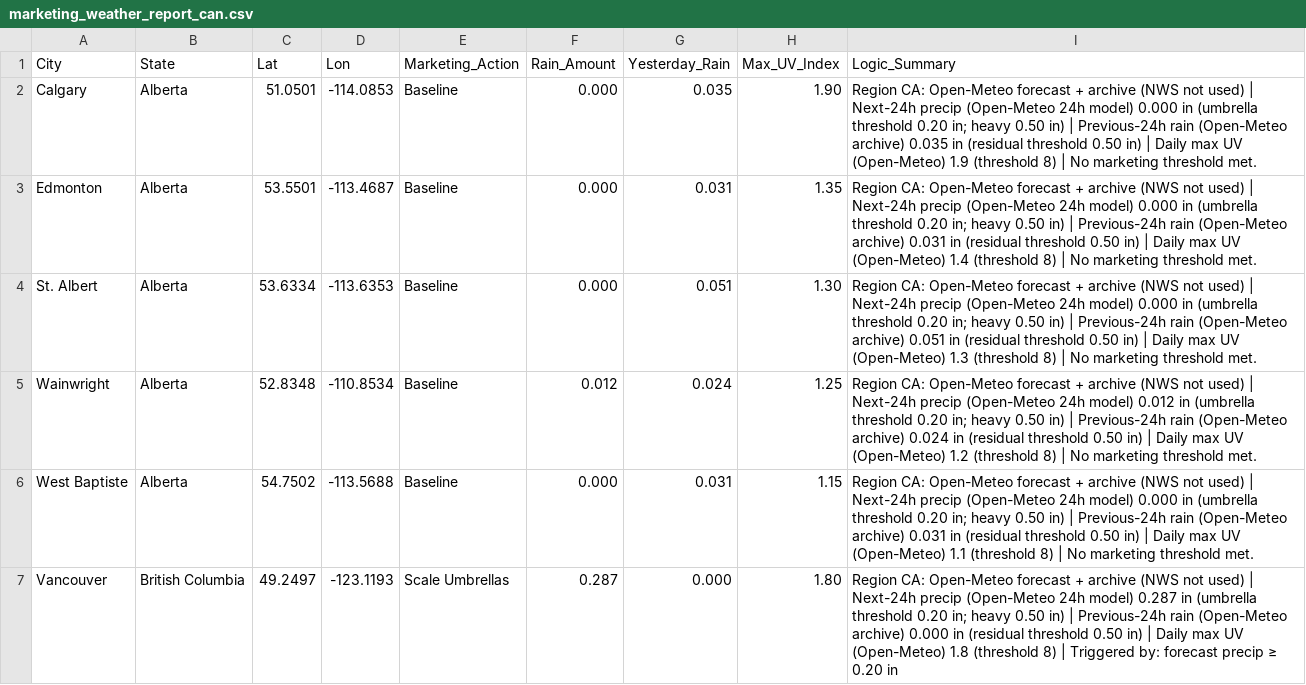
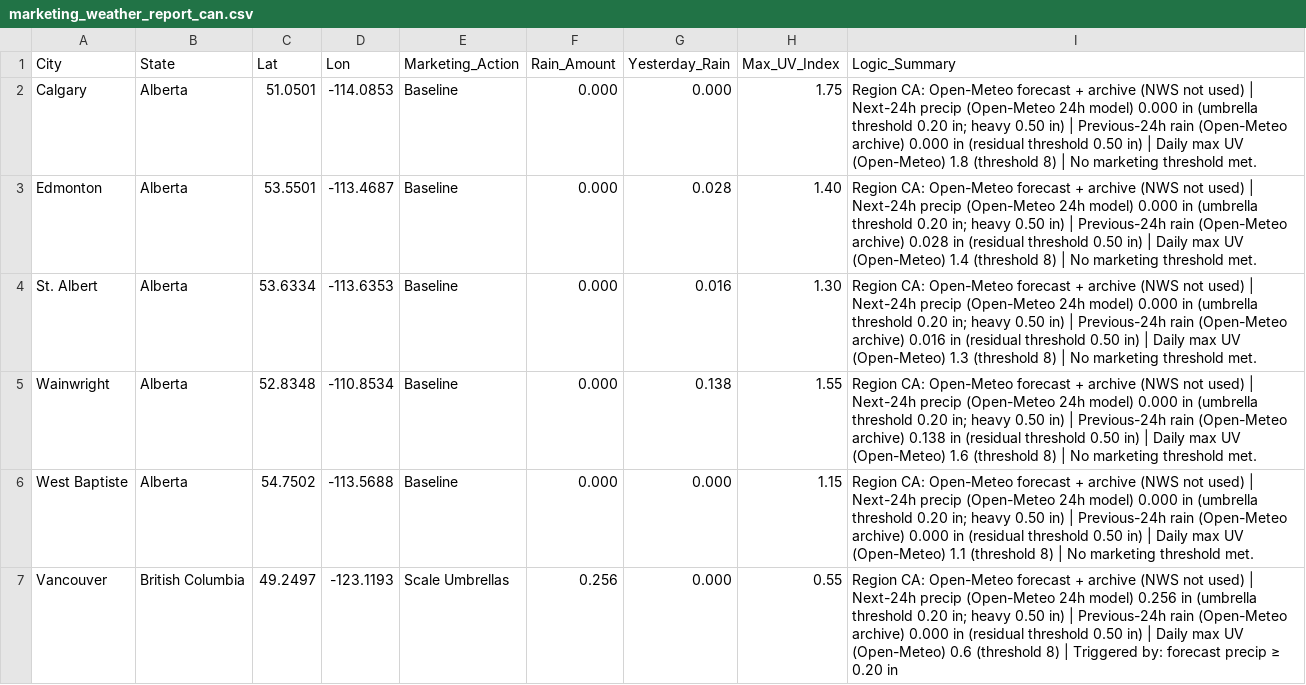
Before and after one commit to WeathermanInc/marketing-weather-engine, a CSV file: marketing_weather_report_can.csv, drawn as a sheet; only a part is shown; the diff covers the shown part only.

```diff
--- a/marketing_weather_report_can.csv
+++ b/marketing_weather_report_can.csv
@@ -1,7 +1,7 @@
 City,State,Lat,Lon,Marketing_Action,Rain_Amount,Yesterday_Rain,Max_UV_Index,Logic_Summary
-Calgary,Alberta,51.0501,-114.0853,Baseline,0.000,0.035,1.90,Region CA: Open-Meteo forecast + archive (NWS not used) | Next-24h precip (Open-Meteo 24h model) 0.000 in (umbrella threshold 0.20 in; heavy 0.50 in) | Previous-24h rain (Open-Meteo archive) 0.035 in (residual threshold 0.50 in) | Daily max UV (Open-Meteo) 1.9 (threshold 8) | No marketing threshold met.
-Edmonton,Alberta,53.5501,-113.4687,Baseline,0.000,0.031,1.35,Region CA: Open-Meteo forecast + archive (NWS not used) | Next-24h precip (Open-Meteo 24h model) 0.000 in (umbrella threshold 0.20 in; heavy 0.50 in) | Previous-24h rain (Open-Meteo archive) 0.031 in (residual threshold 0.50 in) | Daily max UV (Open-Meteo) 1.4 (threshold 8) | No marketing threshold met.
-St. Albert,Alberta,53.6334,-113.6353,Baseline,0.000,0.051,1.30,Region CA: Open-Meteo forecast + archive (NWS not used) | Next-24h precip (Open-Meteo 24h model) 0.000 in (umbrella threshold 0.20 in; heavy 0.50 in) | Previous-24h rain (Open-Meteo archive) 0.051 in (residual threshold 0.50 in) | Daily max UV (Open-Meteo) 1.3 (threshold 8) | No marketing threshold met.
-Wainwright,Alberta,52.8348,-110.8534,Baseline,0.012,0.024,1.25,Region CA: Open-Meteo forecast + archive (NWS not used) | Next-24h precip (Open-Meteo 24h model) 0.012 in (umbrella threshold 0.20 in; heavy 0.50 in) | Previous-24h rain (Open-Meteo archive) 0.024 in (residual threshold 0.50 in) | Daily max UV (Open-Meteo) 1.2 (threshold 8) | No marketing threshold met.
-West Baptiste,Alberta,54.7502,-113.5688,Baseline,0.000,0.031,1.15,Region CA: Open-Meteo forecast + archive (NWS not used) | Next-24h precip (Open-Meteo 24h model) 0.000 in (umbrella threshold 0.20 in; heavy 0.50 in) | Previous-24h rain (Open-Meteo archive) 0.031 in (residual threshold 0.50 in) | Daily max UV (Open-Meteo) 1.1 (threshold 8) | No marketing threshold met.
-Vancouver,British Columbia,49.2497,-123.1193,Scale Umbrellas,0.287,0.000,1.80,Region CA: Open-Meteo forecast + archive (NWS not used) | Next-24h precip (Open-Meteo 24h model) 0.287 in (umbrella threshold 0.20 in; heavy 0.50 in) | Previous-24h rain (Open-Meteo archive) 0.000 in (residual threshold 0.50 in) | Daily max UV (Open-Meteo) 1.8 (threshold 8) | Triggered by: forecast precip ≥ 0.20 in
+Calgary,Alberta,51.0501,-114.0853,Baseline,0.000,0.000,1.75,Region CA: Open-Meteo forecast + archive (NWS not used) | Next-24h precip (Open-Meteo 24h model) 0.000 in (umbrella threshold 0.20 in; heavy 0.50 in) | Previous-24h rain (Open-Meteo archive) 0.000 in (residual threshold 0.50 in) | Daily max UV (Open-Meteo) 1.8 (threshold 8) | No marketing threshold met.
+Edmonton,Alberta,53.5501,-113.4687,Baseline,0.000,0.028,1.40,Region CA: Open-Meteo forecast + archive (NWS not used) | Next-24h precip (Open-Meteo 24h model) 0.000 in (umbrella threshold 0.20 in; heavy 0.50 in) | Previous-24h rain (Open-Meteo archive) 0.028 in (residual threshold 0.50 in) | Daily max UV (Open-Meteo) 1.4 (threshold 8) | No marketing threshold met.
+St. Albert,Alberta,53.6334,-113.6353,Baseline,0.000,0.016,1.30,Region CA: Open-Meteo forecast + archive (NWS not used) | Next-24h precip (Open-Meteo 24h model) 0.000 in (umbrella threshold 0.20 in; heavy 0.50 in) | Previous-24h rain (Open-Meteo archive) 0.016 in (residual threshold 0.50 in) | Daily max UV (Open-Meteo) 1.3 (threshold 8) | No marketing threshold met.
+Wainwright,Alberta,52.8348,-110.8534,Baseline,0.000,0.138,1.55,Region CA: Open-Meteo forecast + archive (NWS not used) | Next-24h precip (Open-Meteo 24h model) 0.000 in (umbrella threshold 0.20 in; heavy 0.50 in) | Previous-24h rain (Open-Meteo archive) 0.138 in (residual threshold 0.50 in) | Daily max UV (Open-Meteo) 1.6 (threshold 8) | No marketing threshold met.
+West Baptiste,Alberta,54.7502,-113.5688,Baseline,0.000,0.000,1.15,Region CA: Open-Meteo forecast + archive (NWS not used) | Next-24h precip (Open-Meteo 24h model) 0.000 in (umbrella threshold 0.20 in; heavy 0.50 in) | Previous-24h rain (Open-Meteo archive) 0.000 in (residual threshold 0.50 in) | Daily max UV (Open-Meteo) 1.1 (threshold 8) | No marketing threshold met.
+Vancouver,British Columbia,49.2497,-123.1193,Scale Umbrellas,0.256,0.000,0.55,Region CA: Open-Meteo forecast + archive (NWS not used) | Next-24h precip (Open-Meteo 24h model) 0.256 in (umbrella threshold 0.20 in; heavy 0.50 in) | Previous-24h rain (Open-Meteo archive) 0.000 in (residual threshold 0.50 in) | Daily max UV (Open-Meteo) 0.6 (threshold 8) | Triggered by: forecast precip ≥ 0.20 in
```
Also changed, not shown: 121 edited cells elsewhere in this file, marketing_weather_report_uk.csv, marketing_weather_report_us.csv.
